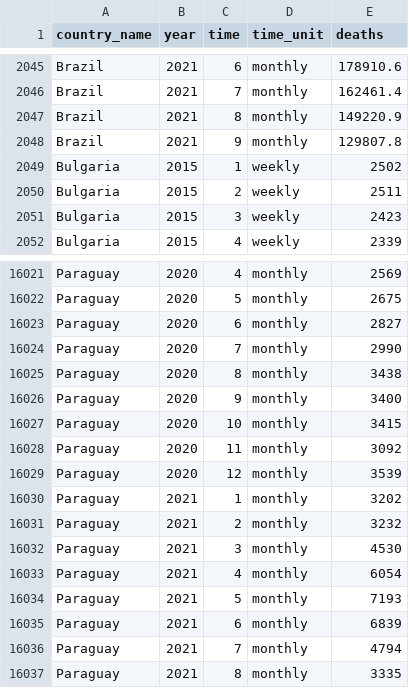
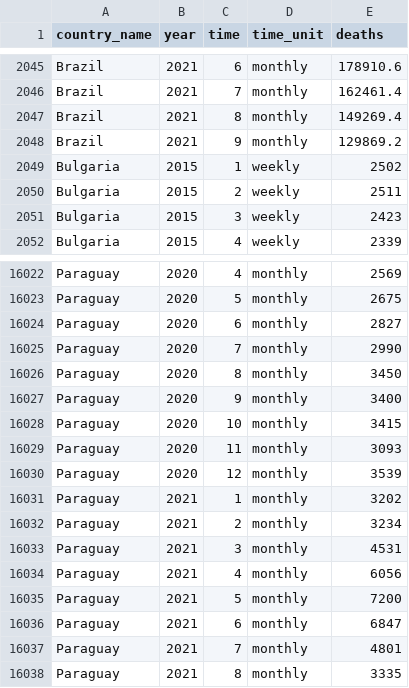
Before and after one commit to akarlinsky/world_mortality, a CSV file: world_mortality.csv, drawn as a sheet; only a part is shown, gaps mark what is left out; the diff covers the shown part only.

```diff
--- a/world_mortality.csv
+++ b/world_mortality.csv
@@ -2046,4 +2046,4 @@ Brazil,2021,6,monthly,178910.6
 Brazil,2021,7,monthly,162461.4
-Brazil,2021,8,monthly,149220.9
-Brazil,2021,9,monthly,129807.8
+Brazil,2021,8,monthly,149269.4
+Brazil,2021,9,monthly,129869.2
 Bulgaria,2015,1,weekly,2502
@@ -16024,14 +16025,14 @@ Paraguay,2020,6,monthly,2827
 Paraguay,2020,7,monthly,2990
-Paraguay,2020,8,monthly,3438
+Paraguay,2020,8,monthly,3450
 Paraguay,2020,9,monthly,3400
 Paraguay,2020,10,monthly,3415
-Paraguay,2020,11,monthly,3092
+Paraguay,2020,11,monthly,3093
 Paraguay,2020,12,monthly,3539
 Paraguay,2021,1,monthly,3202
-Paraguay,2021,2,monthly,3232
-Paraguay,2021,3,monthly,4530
-Paraguay,2021,4,monthly,6054
-Paraguay,2021,5,monthly,7193
-Paraguay,2021,6,monthly,6839
-Paraguay,2021,7,monthly,4794
+Paraguay,2021,2,monthly,3234
+Paraguay,2021,3,monthly,4531
+Paraguay,2021,4,monthly,6056
+Paraguay,2021,5,monthly,7200
+Paraguay,2021,6,monthly,6847
+Paraguay,2021,7,monthly,4801
 Paraguay,2021,8,monthly,3335
```
Also changed, not shown: 1 added row and 40 edited cells elsewhere in this file, 1 other file.
